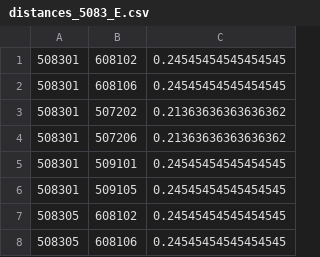
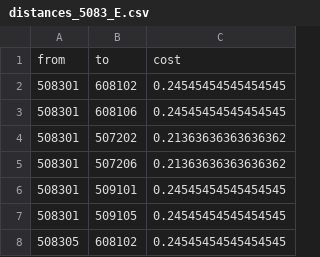
Before and after one commit to victorchan314/arterial_traffic_flow_predictor, a CSV file: data/inputs/model/distances_5083_E.csv, drawn as a sheet; only a part is shown; the shorter side is filled out with more unchanged rows.

Commit message:
Add header to distances csv

```diff
--- a/data/inputs/model/distances_5083_E.csv
+++ b/data/inputs/model/distances_5083_E.csv
@@ -1 +1,2 @@
+from,to,cost
 508301,608102,0.24545454545454545
```
Also changed, not shown: data/inputs/model/distances_5083_P1.csv, data/inputs/model/distances_5083_P2_full.csv, 3 other files.
